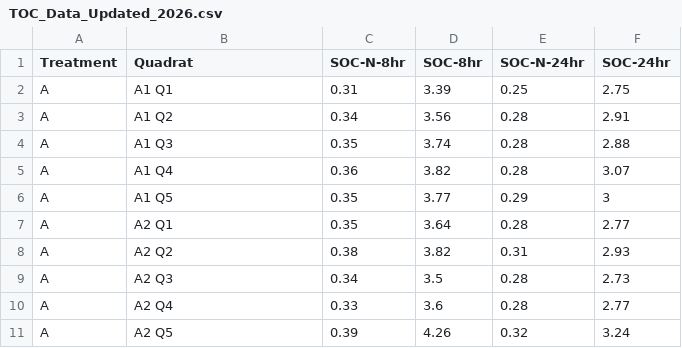
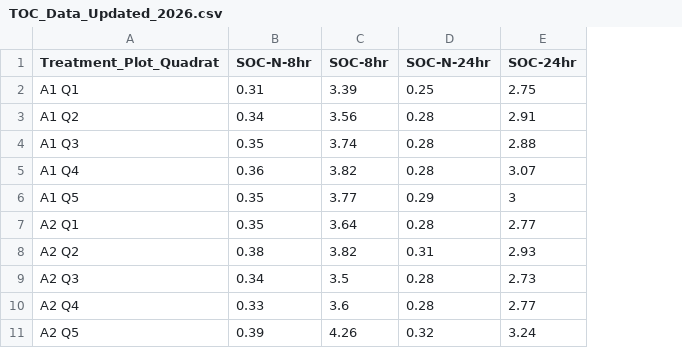
Before and after one commit to chelseamarpeterson/illinois-floodplain-restoration-experiment, a CSV file: Soil_Analysis/Raw_Data/TOC_Data_Updated_2026.csv, drawn as a sheet; only a part is shown; removed rows and columns are numbered as before the commit, all else as after; the diff names each change by its address in the sheet, - before the commit and + after, or states it on an @@ line.

```diff
--- a/Soil_Analysis/Raw_Data/TOC_Data_Updated_2026.csv
+++ b/Soil_Analysis/Raw_Data/TOC_Data_Updated_2026.csv
-column A (Treatment), rows 2-11: all A
-A1: Quadrat
+A1: Treatment_Plot_Quadrat
```
Also changed, not shown: Metadata/Quadrat_Level_Soil_Variables.csv, Soil_Analysis/Raw_Data/Bulk_Density_June2023.csv, 35 other files.
